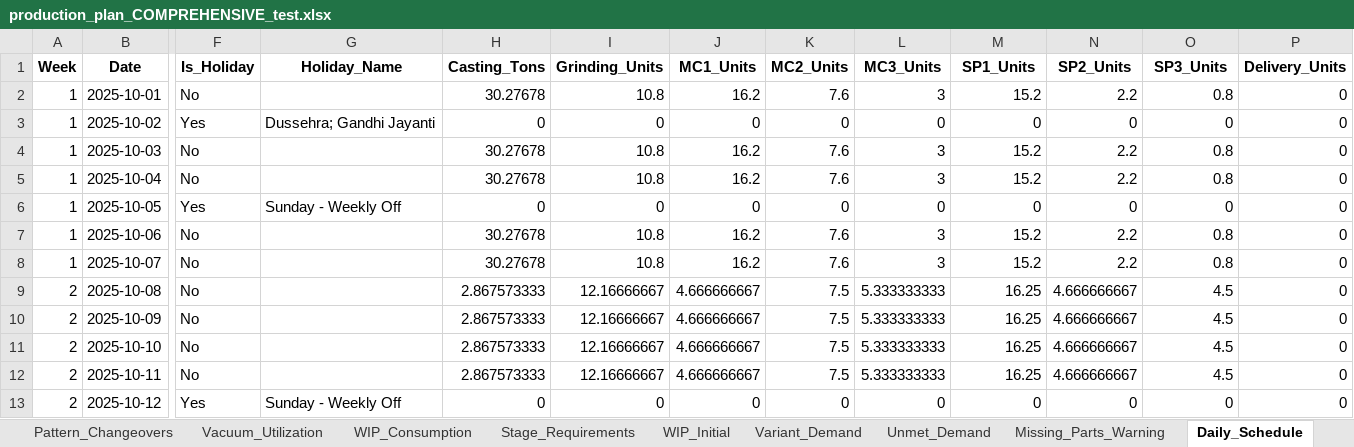
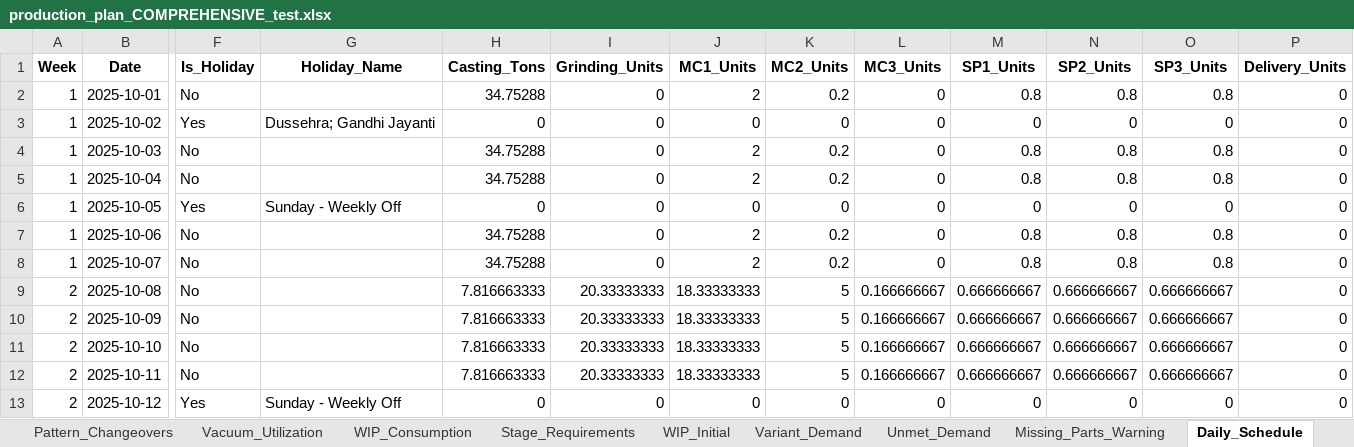
Before and after one commit to Monishkumarvr/PP-C, an Excel workbook: production_plan_COMPREHENSIVE_test.xlsx, sheet Daily_Schedule, drawn as a sheet; only a part is shown, gaps mark what is left out; values as stored, in another font and other column widths than the file's, no borders; the diff covers the shown part only; the diff names each change by its address in the sheet, - before the commit and + after, or states it on an @@ line.

```diff
--- a/production_plan_COMPREHENSIVE_test.xlsx (sheet Daily_Schedule)
+++ b/production_plan_COMPREHENSIVE_test.xlsx (sheet Daily_Schedule)
-H2 (Casting_Tons): 30.27678
+H2 (Casting_Tons): 34.75288
-I2 (Grinding_Units): 10.8
+I2 (Grinding_Units): 0
-J2 (MC1_Units): 16.2
+J2 (MC1_Units): 2
-K2 (MC2_Units): 7.6
+K2 (MC2_Units): 0.2
-L2 (MC3_Units): 3
+L2 (MC3_Units): 0
-M2 (SP1_Units): 15.2
+M2 (SP1_Units): 0.8
-N2 (SP2_Units): 2.2
+N2 (SP2_Units): 0.8
-H4:H5 (Casting_Tons): 30.27678
+H4:H5 (Casting_Tons): 34.75288
-I4:I5 (Grinding_Units): 10.8
+I4:I5 (Grinding_Units): 0
-J4:J5 (MC1_Units): 16.2
+J4:J5 (MC1_Units): 2
-K4:K5 (MC2_Units): 7.6
+K4:K5 (MC2_Units): 0.2
-L4:L5 (MC3_Units): 3
+L4:L5 (MC3_Units): 0
-M4:M5 (SP1_Units): 15.2
+M4:M5 (SP1_Units): 0.8
-N4:N5 (SP2_Units): 2.2
+N4:N5 (SP2_Units): 0.8
-H7:H8 (Casting_Tons): 30.27678
+H7:H8 (Casting_Tons): 34.75288
-I7:I8 (Grinding_Units): 10.8
+I7:I8 (Grinding_Units): 0
-J7:J8 (MC1_Units): 16.2
+J7:J8 (MC1_Units): 2
-K7:K8 (MC2_Units): 7.6
+K7:K8 (MC2_Units): 0.2
-L7:L8 (MC3_Units): 3
+L7:L8 (MC3_Units): 0
-M7:M8 (SP1_Units): 15.2
+M7:M8 (SP1_Units): 0.8
-N7:N8 (SP2_Units): 2.2
+N7:N8 (SP2_Units): 0.8
-H9:H12 (Casting_Tons): 2.867573333
+H9:H12 (Casting_Tons): 7.816663333
-I9:I12 (Grinding_Units): 12.16666667
+I9:I12 (Grinding_Units): 20.33333333
-J9:J12 (MC1_Units): 4.666666667
+J9:J12 (MC1_Units): 18.33333333
-K9:K12 (MC2_Units): 7.5
+K9:K12 (MC2_Units): 5
-L9:L12 (MC3_Units): 5.333333333
+L9:L12 (MC3_Units): 0.166666667
-M9:M12 (SP1_Units): 16.25
+M9:M12 (SP1_Units): 0.666666667
-N9:N12 (SP2_Units): 4.666666667
+N9:N12 (SP2_Units): 0.666666667
-O9:O12 (SP3_Units): 4.5
+O9:O12 (SP3_Units): 0.666666667
```
Also changed, not shown: 505 edited cells elsewhere in this sheet, sheet Part_Daily_Schedule, sheet Shipment_Allocation, sheet Shipment_Schedule, sheet Painting_Stage1, sheet Painting_Stage2, sheet Machining_Stage1, 17 more sheets, 1 other file.
